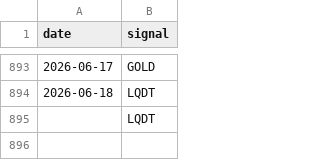
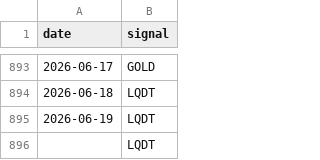
Before and after one commit to ostepann/moex-vim-daily-fetcher, a CSV file: data/signals.csv, drawn as a sheet; only a part is shown, gaps mark what is left out; the diff names each change by its address in the sheet, - before the commit and + after, or states it on an @@ line.

```diff
--- a/data/signals.csv
+++ b/data/signals.csv
+row 895: 2026-06-19 | LQDT
```
